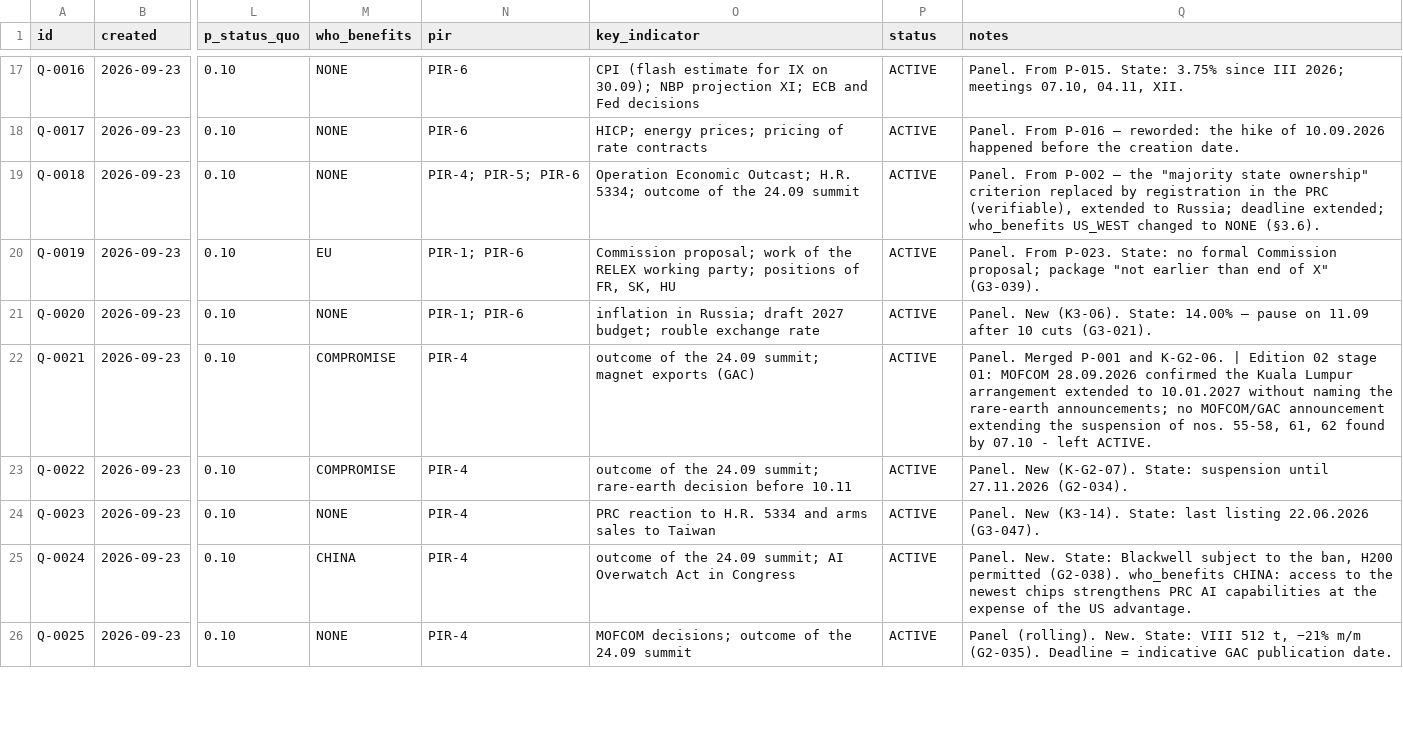
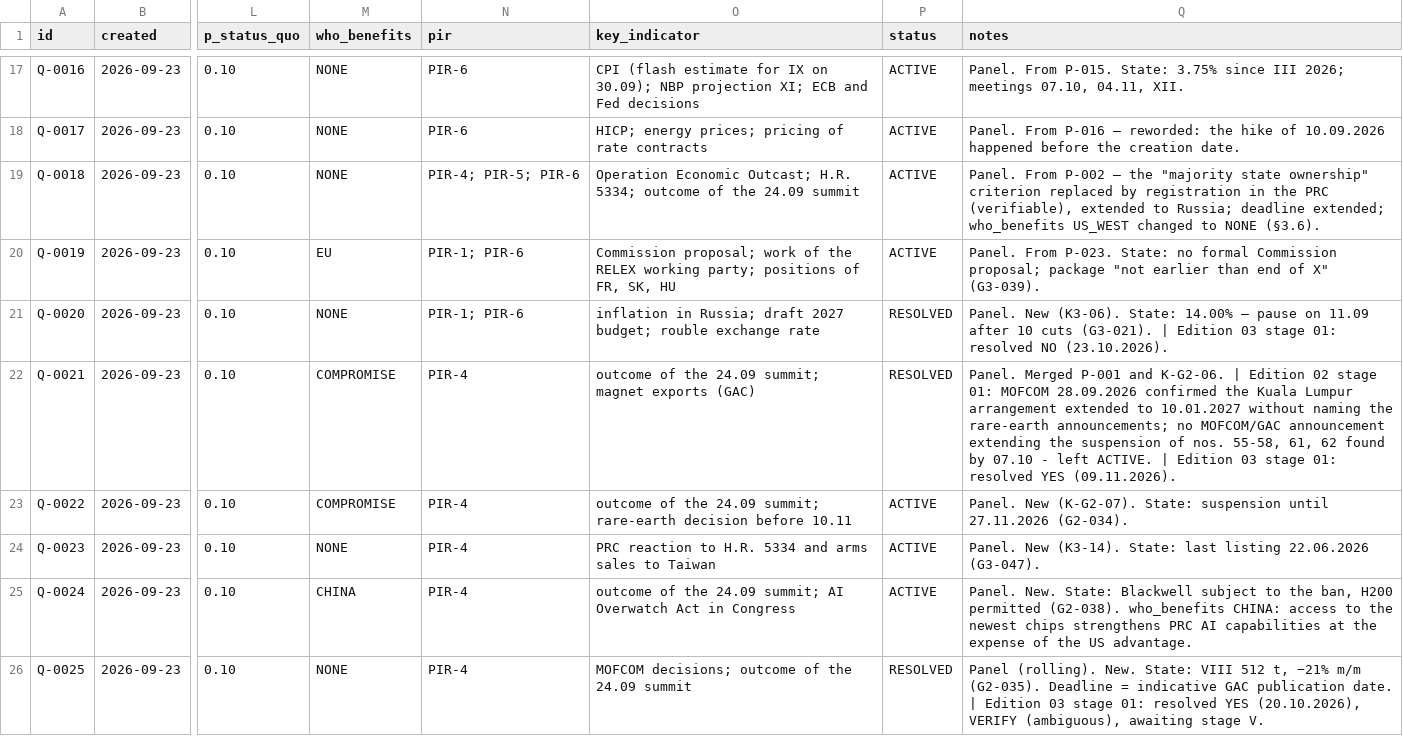
Before and after one commit to pstepien-labs/worldstate-forecast, a CSV file: registry/questions.csv, drawn as a sheet; only a part is shown, gaps mark what is left out; the diff covers the shown part only; the diff names each change by its address in the sheet, - before the commit and + after, or states it on an @@ line.

```diff
--- a/registry/questions.csv
+++ b/registry/questions.csv
-P21:P22 (status): ACTIVE
+P21:P22 (status): RESOLVED
-Q21 (notes): …cuts (G3-021).
+Q21 (notes): …cuts (G3-021). | Edition 03 stage 01: resolved NO (23.10.2026).
-Q22 (notes): …left ACTIVE.
+Q22 (notes): …left ACTIVE. | Edition 03 stage 01: resolved YES (09.11.2026).
-P26 (status): ACTIVE
+P26 (status): RESOLVED
-Q26 (notes): …publication date.
+Q26 (notes): …publication date. | Edition 03 stage 01: resolved YES (20.10.2026), VERIFY (ambiguous), awaiting stage V.
```
Also changed, not shown: 75 edited cells elsewhere in this file, 6 other files.
